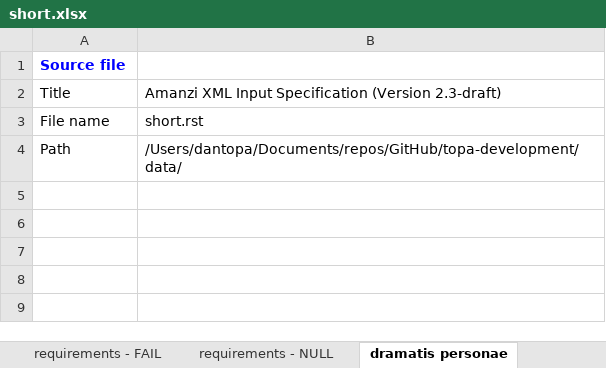
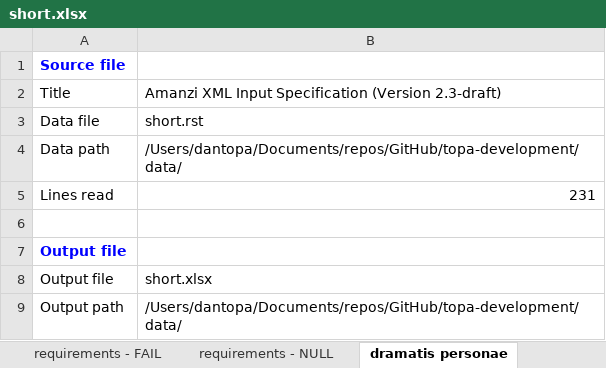
Before and after one commit to floquet/topa-development, an Excel workbook: data/short.xlsx, sheet dramatis personae, drawn as a sheet; values as stored, in another font and other column widths than the file's, no borders; the diff names each change by its address in the sheet, - before the commit and + after, or states it on an @@ line.

Commit message:
modified:   data/short.xlsx

```diff
--- a/data/short.xlsx (sheet dramatis personae)
+++ b/data/short.xlsx (sheet dramatis personae)
-A3: File name
+A3: Data file
-A4: Path
+A4: Data path
+row 5: Lines read | 231
+row 6: (empty)
+row 7: Output file
+row 8: Output file | short.xlsx
+row 9: Output path | /Users/dantopa/Documents/repos/GitHub/topa-development/data/
```
Also changed, not shown: sheet provenance.
